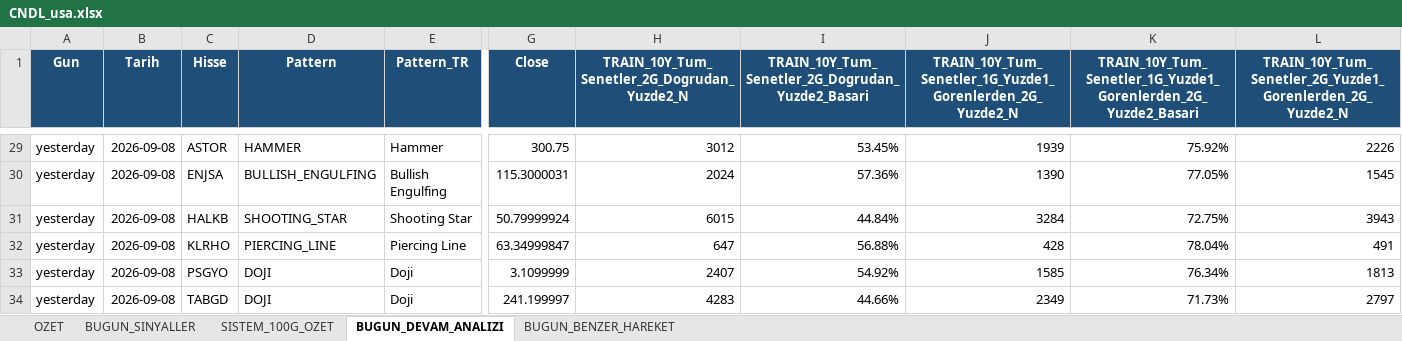
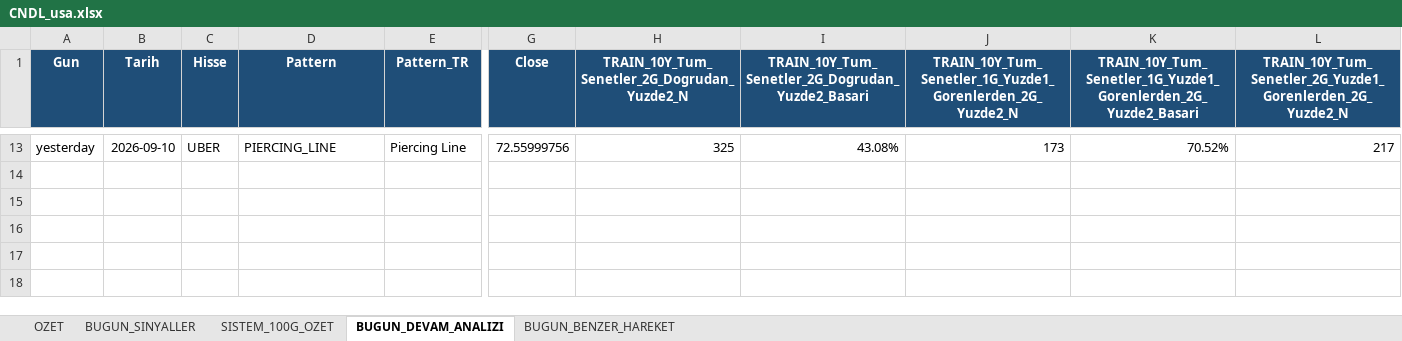
Before and after one commit to serkanche/portfoy, an Excel workbook: CNDL_usa.xlsx, sheet BUGUN_DEVAM_ANALIZI, drawn as a sheet; only a part is shown, gaps mark what is left out; values as stored, in another font and other column widths than the file's, no borders; removed rows and columns are numbered as before the commit, all else as after; rows hold the shown columns only; the diff covers the shown part only; the diff names each change by its address in the sheet, - before the commit and + after, or states it on an @@ line.

```diff
--- a/CNDL_usa.xlsx (sheet BUGUN_DEVAM_ANALIZI)
+++ b/CNDL_usa.xlsx (sheet BUGUN_DEVAM_ANALIZI)
-B13 (Tarih): 2026-09-08
+B13 (Tarih): 2026-09-10
-C13 (Hisse): ASTOR
+C13 (Hisse): UBER
-D13 (Pattern): HAMMER
+D13 (Pattern): PIERCING_LINE
-E13 (Pattern_TR): Hammer
+E13 (Pattern_TR): Piercing Line
-G13 (Close): 300.75
+G13 (Close): 72.55999756
-H13: 3012
+H13: 325
-I13: 53.45%
+I13: 43.08%
-J13: 1939
+J13: 173
-K13: 75.92%
+K13: 70.52%
-L13: 2226
+L13: 217
-row 30: yesterday | 2026-09-08 | ENJSA | BULLISH_ENGULFING | Bullish Engulfing | 115.3000031 | 2024 | 57.36% | 1390 | 77.05% | 1545
-row 31: yesterday | 2026-09-08 | HALKB | SHOOTING_STAR | Shooting Star | 50.79999924 | 6015 | 44.84% | 3284 | 72.75% | 3943
-row 32: yesterday | 2026-09-08 | KLRHO | PIERCING_LINE | Piercing Line | 63.34999847 | 647 | 56.88% | 428 | 78.04% | 491
-row 33: yesterday | 2026-09-08 | PSGYO | DOJI | Doji | 3.1099999 | 2407 | 54.92% | 1585 | 76.34% | 1813
-row 34: yesterday | 2026-09-08 | TABGD | DOJI | Doji | 241.199997 | 4283 | 44.66% | 2349 | 71.73% | 2797
```
Also changed, not shown: 11 added rows, 27 removed rows and 11 edited cells elsewhere in this sheet, sheet BUGUN_BENZER_HAREKET, sheet BUGUN_SINYALLER, sheet SISTEM_100G_OZET, sheet OZET.
